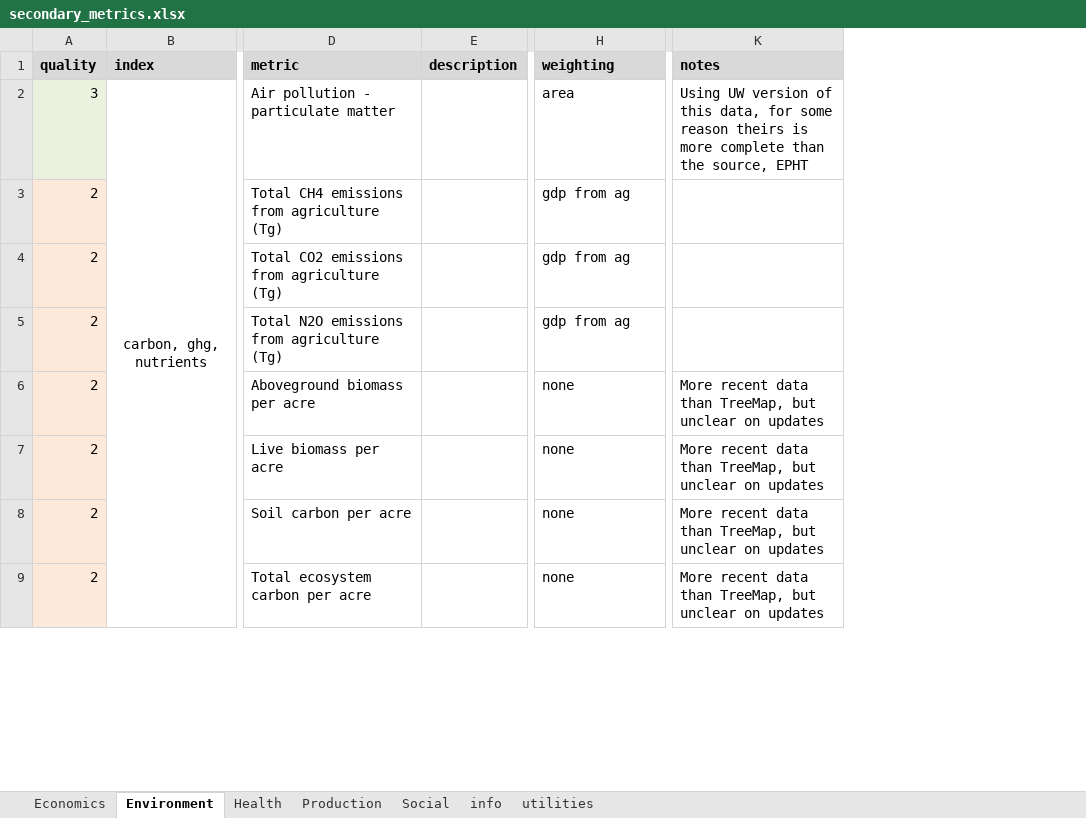
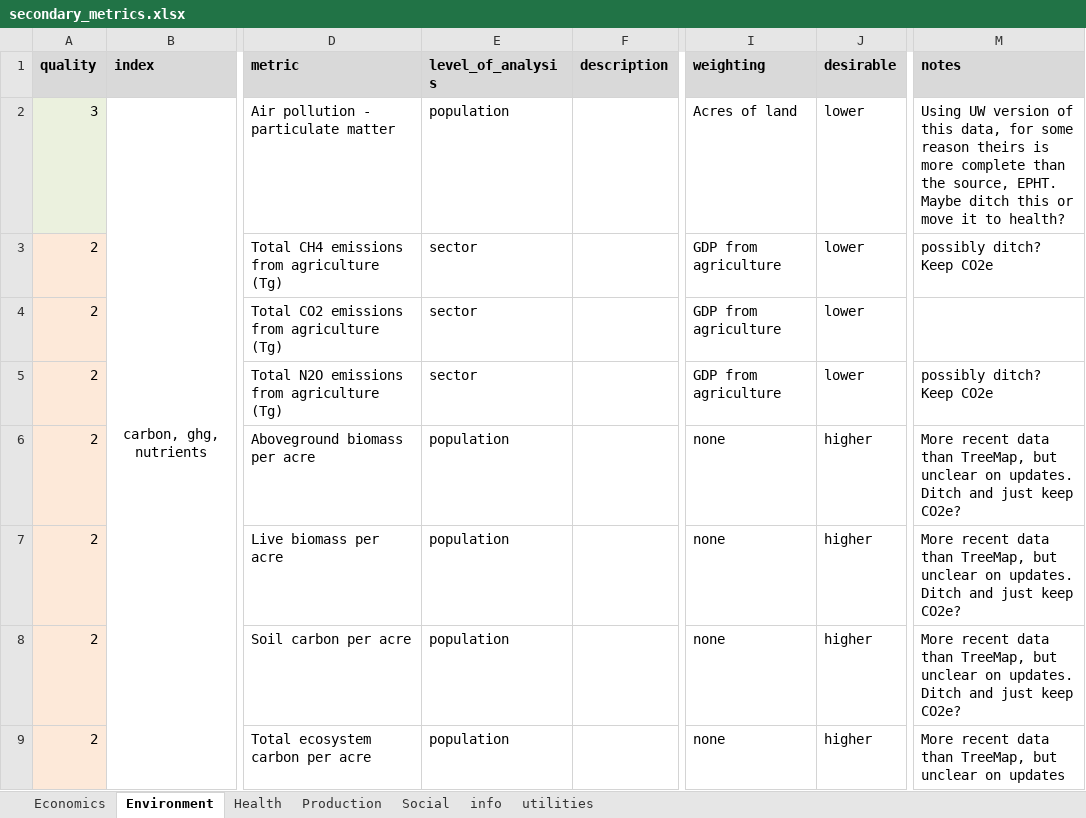
Before and after one commit to Food-Systems-Research-Center/sm-data, an Excel workbook: 2_clean/secondary_metrics.xlsx, sheet Environment, drawn as a sheet; only a part is shown, gaps mark what is left out; values as stored, in another font and other column widths than the file's, no borders; conditional formats not drawn; addresses are those after the commit; the diff covers the shown part only; the diff names each change by its address in the sheet, - before the commit and + after, or states it on an @@ line.

Commit message:
reworking nass vars, adding weighting variables

```diff
--- a/2_clean/secondary_metrics.xlsx (sheet Environment)
+++ b/2_clean/secondary_metrics.xlsx (sheet Environment)
+column E (level_of_analysis), rows 2-9: population | sector | sector | sector | population | population | population | population
+column J (desirable), rows 2-9: lower | lower | lower | lower | higher | higher | higher | higher
-I2 (weighting): area
+I2 (weighting): Acres of land
-M2 (notes): …the source, EPHT
+M2 (notes): …the source, EPHT. Maybe ditch this or move it to health?
-I3:I5 (weighting): gdp from ag
+I3:I5 (weighting): GDP from agriculture
-M3 (notes): (empty)
+M3 (notes): possibly ditch? Keep CO2e
-M5 (notes): (empty)
+M5 (notes): possibly ditch? Keep CO2e
-M6:M8 (notes): …unclear on updates
+M6:M8 (notes): …unclear on updates. Ditch and just keep CO2e?
```
Also changed, not shown: 2 added rows, 41 edited cells and cell formats elsewhere in this sheet, sheet utilities, sheet Economics, sheet Social, sheet Health, sheet Production, sheet info, 25 other files.
